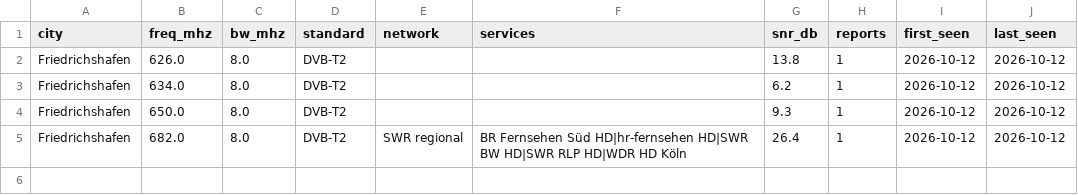
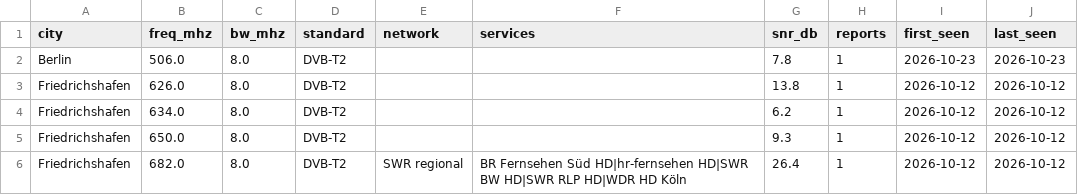
Before and after one commit to adswill/OnAir-channels, a CSV file: dvb-t/DE.csv, drawn as a sheet.

```diff
--- a/dvb-t/DE.csv
+++ b/dvb-t/DE.csv
@@ -1,2 +1,3 @@
 city,freq_mhz,bw_mhz,standard,network,services,snr_db,reports,first_seen,last_seen
+Berlin,506.0,8.0,DVB-T2,,,7.8,1,2026-10-23,2026-10-23
 Friedrichshafen,626.0,8.0,DVB-T2,,,13.8,1,2026-10-12,2026-10-12
```
